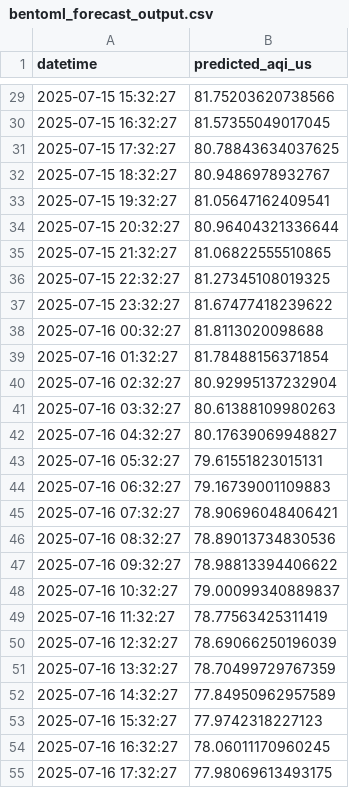
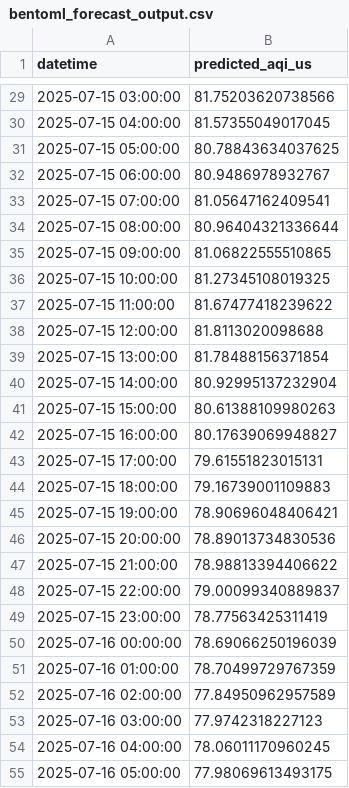
Before and after one commit to uma1r111/MLOps-AQI-Project, a CSV file: bentoml_forecast_output.csv, drawn as a sheet; only a part is shown, gaps mark what is left out; the diff covers the shown part only.

```diff
--- a/bentoml_forecast_output.csv
+++ b/bentoml_forecast_output.csv
@@ -29,27 +29,27 @@ datetime,predicted_aqi_us
-2025-07-15 15:32:27,81.75203620738566
-2025-07-15 16:32:27,81.57355049017045
-2025-07-15 17:32:27,80.78843634037625
-2025-07-15 18:32:27,80.9486978932767
-2025-07-15 19:32:27,81.05647162409541
-2025-07-15 20:32:27,80.96404321336644
-2025-07-15 21:32:27,81.06822555510865
-2025-07-15 22:32:27,81.27345108019325
-2025-07-15 23:32:27,81.67477418239622
-2025-07-16 00:32:27,81.8113020098688
-2025-07-16 01:32:27,81.78488156371854
-2025-07-16 02:32:27,80.92995137232904
-2025-07-16 03:32:27,80.61388109980263
-2025-07-16 04:32:27,80.17639069948827
-2025-07-16 05:32:27,79.61551823015131
-2025-07-16 06:32:27,79.16739001109883
-2025-07-16 07:32:27,78.90696048406421
-2025-07-16 08:32:27,78.89013734830536
-2025-07-16 09:32:27,78.98813394406622
-2025-07-16 10:32:27,79.00099340889837
-2025-07-16 11:32:27,78.77563425311419
-2025-07-16 12:32:27,78.69066250196039
-2025-07-16 13:32:27,78.70499729767359
-2025-07-16 14:32:27,77.84950962957589
-2025-07-16 15:32:27,77.9742318227123
-2025-07-16 16:32:27,78.06011170960245
-2025-07-16 17:32:27,77.98069613493175
+2025-07-15 03:00:00,81.75203620738566
+2025-07-15 04:00:00,81.57355049017045
+2025-07-15 05:00:00,80.78843634037625
+2025-07-15 06:00:00,80.9486978932767
+2025-07-15 07:00:00,81.05647162409541
+2025-07-15 08:00:00,80.96404321336644
+2025-07-15 09:00:00,81.06822555510865
+2025-07-15 10:00:00,81.27345108019325
+2025-07-15 11:00:00,81.67477418239622
+2025-07-15 12:00:00,81.8113020098688
+2025-07-15 13:00:00,81.78488156371854
+2025-07-15 14:00:00,80.92995137232904
+2025-07-15 15:00:00,80.61388109980263
+2025-07-15 16:00:00,80.17639069948827
+2025-07-15 17:00:00,79.61551823015131
+2025-07-15 18:00:00,79.16739001109883
+2025-07-15 19:00:00,78.90696048406421
+2025-07-15 20:00:00,78.89013734830536
+2025-07-15 21:00:00,78.98813394406622
+2025-07-15 22:00:00,79.00099340889837
+2025-07-15 23:00:00,78.77563425311419
+2025-07-16 00:00:00,78.69066250196039
+2025-07-16 01:00:00,78.70499729767359
+2025-07-16 02:00:00,77.84950962957589
+2025-07-16 03:00:00,77.9742318227123
+2025-07-16 04:00:00,78.06011170960245
+2025-07-16 05:00:00,77.98069613493175
```
Also changed, not shown: 45 edited cells elsewhere in this file.
